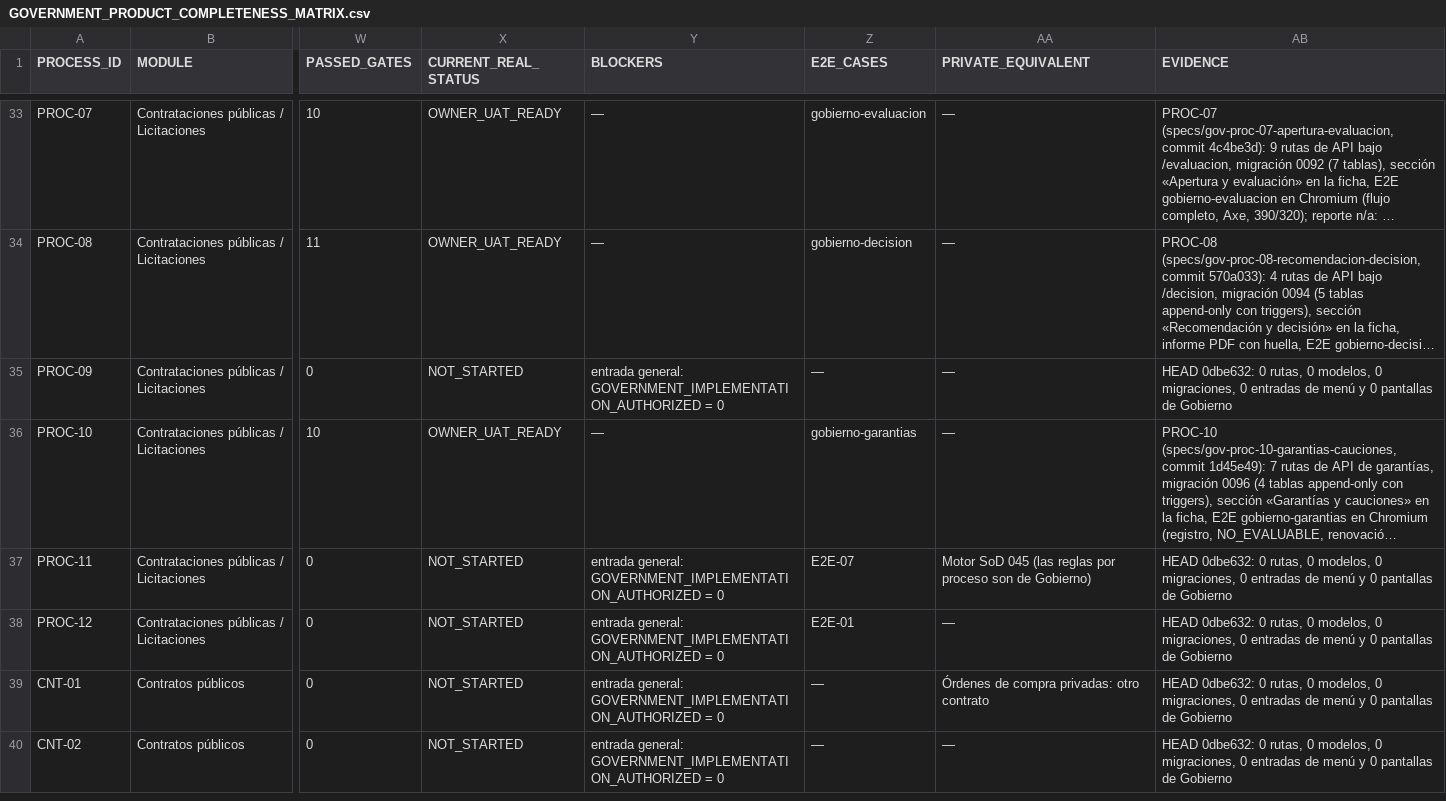
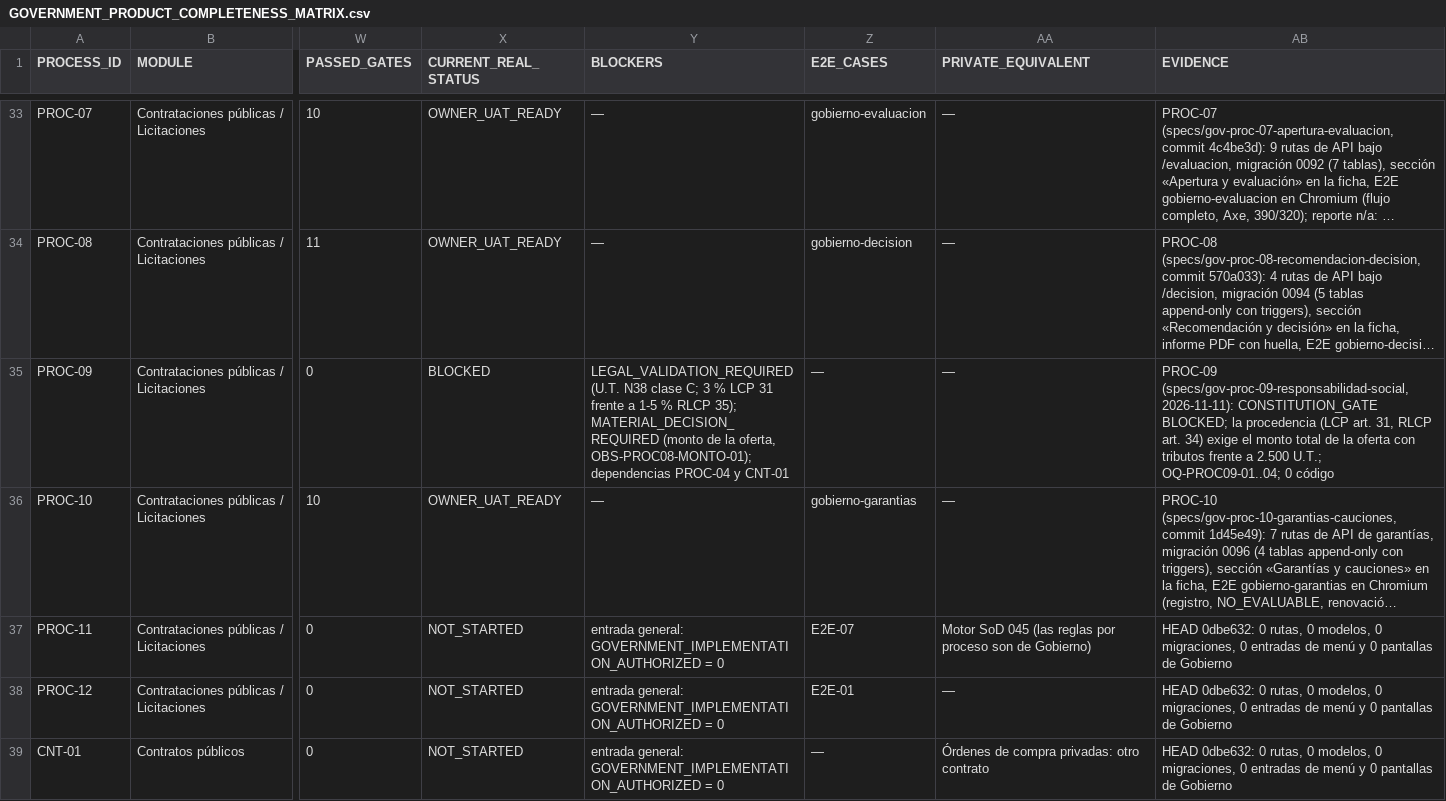
Before and after one commit to dvconsultores/kontrol, a CSV file: docs/roadmap/government-product-completeness/GOVERNMENT_PRODUCT_COMPLETENESS_MATRIX.csv, drawn as a sheet; only a part is shown, gaps mark what is left out; the shorter side is filled out with more unchanged rows; long unchanged cells end in …; the diff names each change by its address in the sheet, - before the commit and + after, or states it on an @@ line.

```diff
--- a/docs/roadmap/government-product-completeness/GOVERNMENT_PRODUCT_COMPLETENESS_MATRIX.csv
+++ b/docs/roadmap/government-product-completeness/GOVERNMENT_PRODUCT_COMPLETENESS_MATRIX.csv
-X35 (CURRENT_REAL_STATUS): NOT_STARTED
+X35 (CURRENT_REAL_STATUS): BLOCKED
-Y35 (BLOCKERS): entrada general: GOVERNMENT_IMPLEMENTATION_AUTHORIZED = 0
+Y35 (BLOCKERS): LEGAL_VALIDATION_REQUIRED (U.T. N38 clase C; 3 % LCP 31 frente a 1-5 % RLCP 35); MATERIAL_DECISION_REQUIRED (monto de la oferta, OBS-PROC08-MONTO-01); dependencias PROC-04 y CNT-01
-AB35 (EVIDENCE): HEAD 0dbe632: 0 rutas, 0 modelos, 0 migraciones, 0 entradas de menú y 0 pantallas de Gobierno
+AB35 (EVIDENCE): PROC-09 (specs/gov-proc-09-responsabilidad-social, 2026-11-11): CONSTITUTION_GATE BLOCKED; la procedencia (LCP art. 31, RLCP art. 34) exige el monto total de la oferta con tributos frente a 2.500 U.T.; OQ-PROC09-01..04; 0 código
```
Also changed, not shown: docs/roadmap/government-product-completeness/GOVERNMENT_REQUIREMENTS_PRODUCT_MATRIX.csv, 9 other files.
